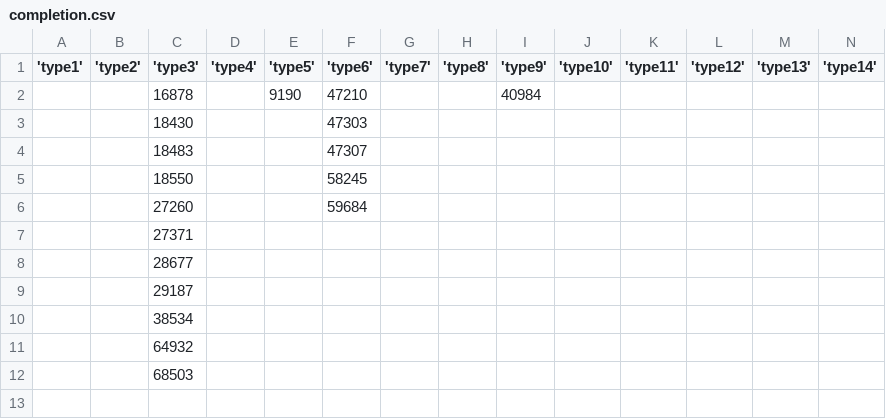
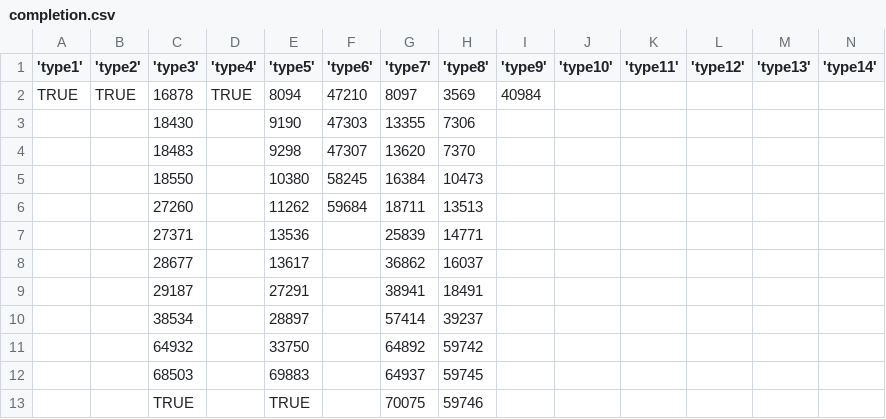
Before and after one commit to mb6ockatf/solutions, a CSV file: ege/it/completion.csv, drawn as a sheet; only a part is shown; rows hold the shown columns only; the diff names each change by its address in the sheet, - before the commit and + after, or states it on an @@ line.

```diff
--- a/ege/it/completion.csv
+++ b/ege/it/completion.csv
-A2 ('type1'): (empty)
+A2 ('type1'): TRUE
-B2 ('type2'): (empty)
+B2 ('type2'): TRUE
-D2 ('type4'): (empty)
+D2 ('type4'): TRUE
-E2 ('type5'): 9190
+E2 ('type5'): 8094
-G2 ('type7'): (empty)
+G2 ('type7'): 8097
-H2 ('type8'): (empty)
+H2 ('type8'): 3569
-E3 ('type5'): (empty)
+E3 ('type5'): 9190
-G3 ('type7'): (empty)
+G3 ('type7'): 13355
-H3 ('type8'): (empty)
+H3 ('type8'): 7306
-E4 ('type5'): (empty)
+E4 ('type5'): 9298
-G4 ('type7'): (empty)
+G4 ('type7'): 13620
-H4 ('type8'): (empty)
+H4 ('type8'): 7370
-E5 ('type5'): (empty)
+E5 ('type5'): 10380
-G5 ('type7'): (empty)
+G5 ('type7'): 16384
-H5 ('type8'): (empty)
+H5 ('type8'): 10473
-E6 ('type5'): (empty)
+E6 ('type5'): 11262
-G6 ('type7'): (empty)
+G6 ('type7'): 18711
-H6 ('type8'): (empty)
+H6 ('type8'): 13513
-E7 ('type5'): (empty)
+E7 ('type5'): 13536
-G7 ('type7'): (empty)
+G7 ('type7'): 25839
-H7 ('type8'): (empty)
+H7 ('type8'): 14771
-E8 ('type5'): (empty)
+E8 ('type5'): 13617
-G8 ('type7'): (empty)
+G8 ('type7'): 36862
-H8 ('type8'): (empty)
+H8 ('type8'): 16037
-E9 ('type5'): (empty)
+E9 ('type5'): 27291
-G9 ('type7'): (empty)
+G9 ('type7'): 38941
-H9 ('type8'): (empty)
+H9 ('type8'): 18491
-E10 ('type5'): (empty)
+E10 ('type5'): 28897
-G10 ('type7'): (empty)
+G10 ('type7'): 57414
-H10 ('type8'): (empty)
+H10 ('type8'): 39237
-E11 ('type5'): (empty)
+E11 ('type5'): 33750
-G11 ('type7'): (empty)
+G11 ('type7'): 64892
-H11 ('type8'): (empty)
+H11 ('type8'): 59742
-E12 ('type5'): (empty)
+E12 ('type5'): 69883
-G12 ('type7'): (empty)
+G12 ('type7'): 64937
-H12 ('type8'): (empty)
+H12 ('type8'): 59745
+row 13:  |  | TRUE |  | TRUE |  | 70075 | 59746
```
Also changed, not shown: 6 other files.
